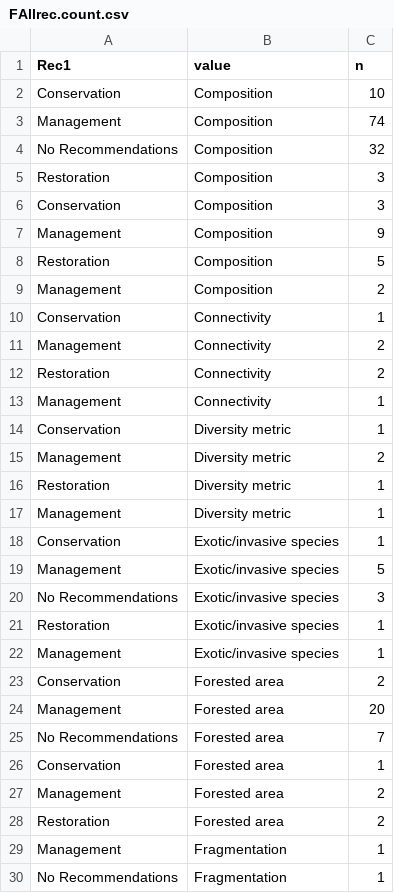
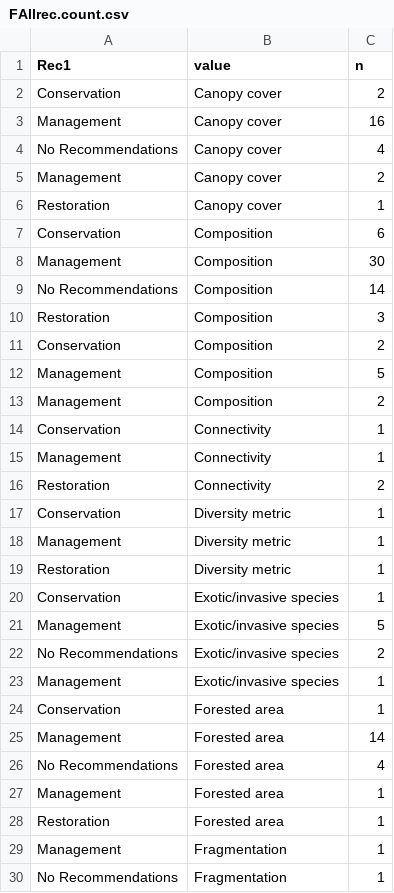
Before and after one commit to Kayleighht/Syst_Map_Avian_Forest, a CSV file: out/FAllrec.count.csv, drawn as a sheet; only a part is shown; the diff covers the shown part only.

```diff
--- a/out/FAllrec.count.csv
+++ b/out/FAllrec.count.csv
@@ -1,4 +1,9 @@
 "Rec1","value","n"
-"Conservation","Composition",10
-"Management","Composition",74
-"No Recommendations","Composition",32
+"Conservation"," Canopy cover",2
+"Management"," Canopy cover",16
+"No Recommendations"," Canopy cover",4
+"Management"," Canopy cover",2
+"Restoration"," Canopy cover",1
+"Conservation"," Composition",6
+"Management"," Composition",30
+"No Recommendations"," Composition",14
@@ -6,3 +11,2 @@
-"Conservation","Composition",3
-"Management","Composition",9
-"Restoration","Composition",5
+"Conservation"," Composition",2
+"Management"," Composition",5
@@ -11 +15 @@
-"Management","Connectivity",2
+"Management"," Connectivity",1
@@ -13 +16,0 @@
-"Management","Connectivity",1
@@ -15 +18 @@
-"Management","Diversity metric",2
+"Management"," Diversity metric",1
@@ -17 +19,0 @@
-"Management","Diversity metric",1
@@ -20,2 +22 @@
-"No Recommendations","Exotic/invasive species",3
-"Restoration","Exotic/invasive species",1
+"No Recommendations"," Exotic/invasive species",2
@@ -23,3 +23,0 @@
-"Conservation","Forested area",2
-"Management","Forested area",20
-"No Recommendations","Forested area",7
@@ -27,2 +25,4 @@
-"Management","Forested area",2
-"Restoration","Forested area",2
+"Management"," Forested area",14
+"No Recommendations"," Forested area",4
+"Management"," Forested area",1
+"Restoration"," Forested area",1
```
Also changed, not shown: 28 added rows, 2 moved rows and 10 edited cells elsewhere in this file, out/AV.META.csv, out/Country.count.csv, 19 other files.
